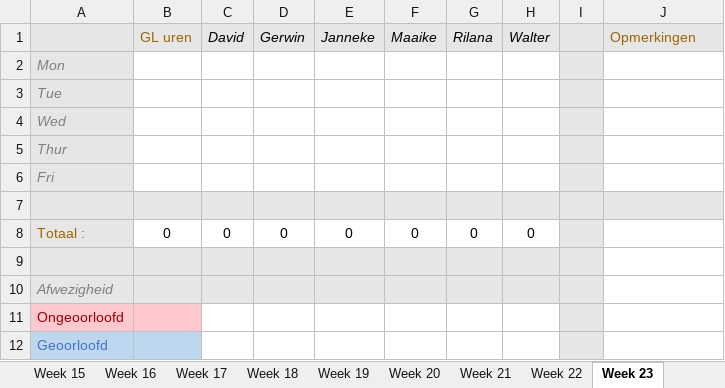
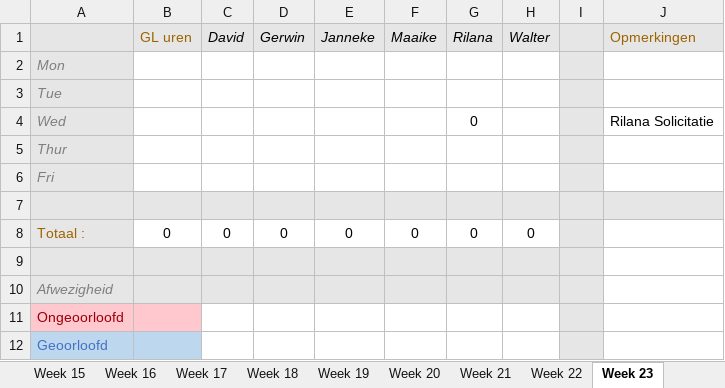
Before and after one commit to Sepi-Florez/Orphanage, an Excel workbook: Documents/Aanwezigheid Game labs 2.xlsx, sheet Week 23, drawn as a sheet; values as stored, in another font and other column widths than the file's, no borders; the diff names each change by its address in the sheet, - before the commit and + after, or states it on an @@ line.

```diff
--- a/Documents/Aanwezigheid Game labs 2.xlsx (sheet Week 23)
+++ b/Documents/Aanwezigheid Game labs 2.xlsx (sheet Week 23)
-G4 (Rilana): (empty)
+G4 (Rilana): 0
-J4 (Opmerkingen): (empty)
+J4 (Opmerkingen): Rilana Solicitatie
```
Also changed, not shown: sheet Week 22, sheet Percentages, Documents/Aanwezigheid Game labs 2 Orphanage.xlsx, 51 other files.
